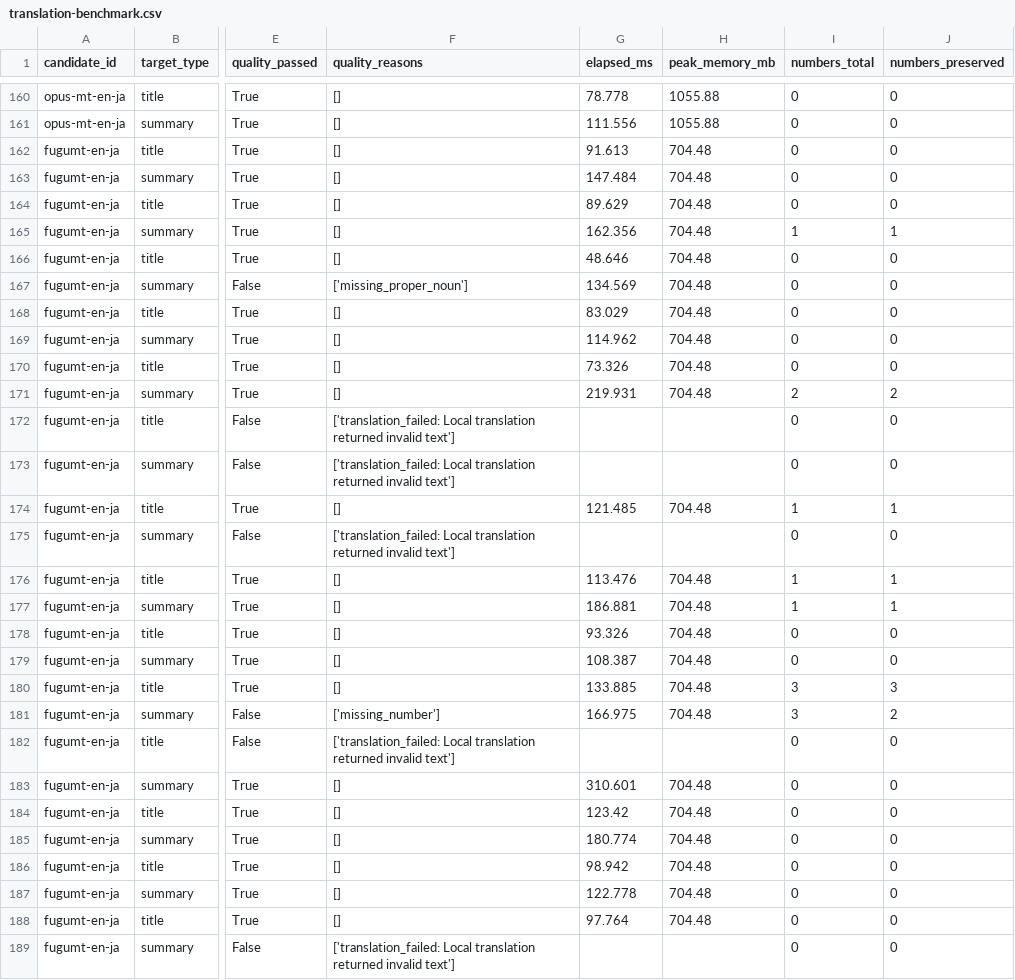
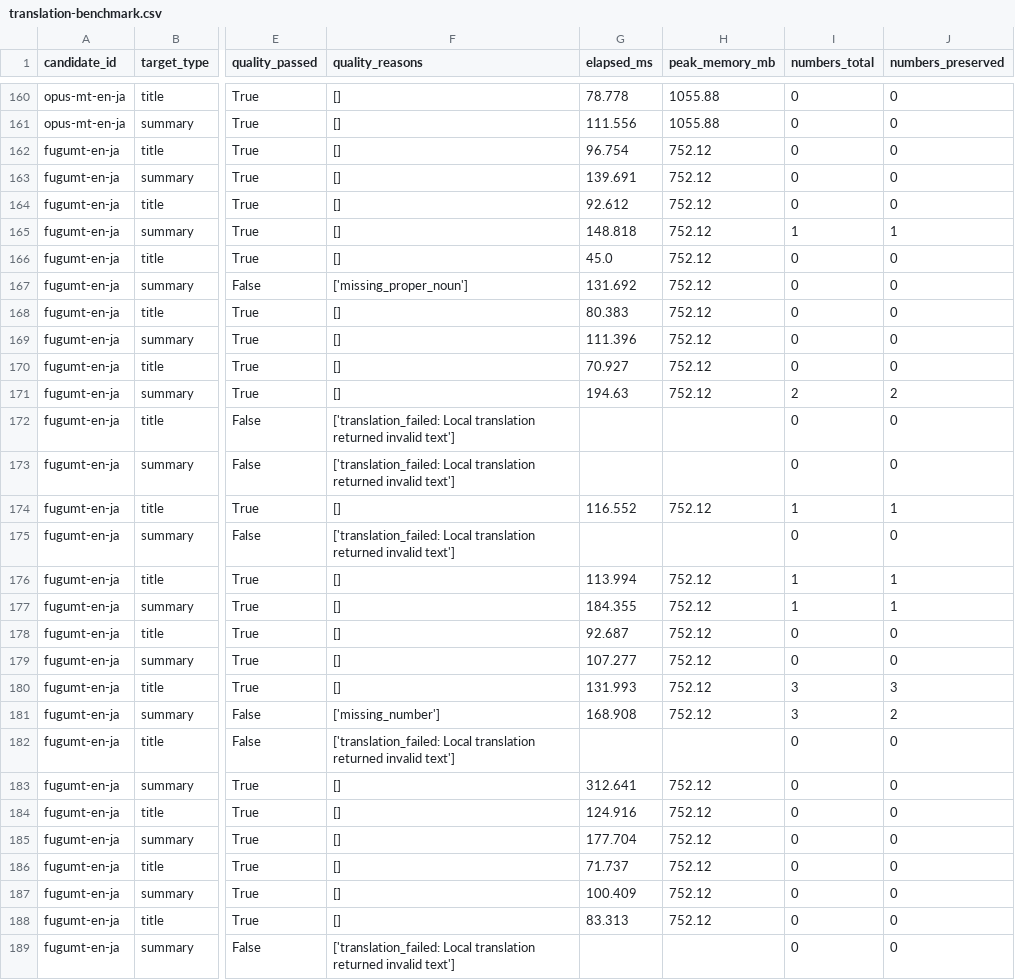
Before and after one commit to yo4e/AI-gaiden, a CSV file: data/translation_benchmark/results/translation-benchmark.csv, drawn as a sheet; only a part is shown, gaps mark what is left out; the diff covers the shown part only; the diff names each change by its address in the sheet, - before the commit and + after, or states it on an @@ line.

Commit message:
chore: refresh benchmark after placeholder guard

```diff
--- a/data/translation_benchmark/results/translation-benchmark.csv
+++ b/data/translation_benchmark/results/translation-benchmark.csv
-G162 (elapsed_ms): 91.613
+G162 (elapsed_ms): 96.754
-H162:H171 (peak_memory_mb): 704.48
+H162:H171 (peak_memory_mb): 752.12
-G163 (elapsed_ms): 147.484
+G163 (elapsed_ms): 139.691
-G164 (elapsed_ms): 89.629
+G164 (elapsed_ms): 92.612
-G165 (elapsed_ms): 162.356
+G165 (elapsed_ms): 148.818
-G166 (elapsed_ms): 48.646
+G166 (elapsed_ms): 45.0
-G167 (elapsed_ms): 134.569
+G167 (elapsed_ms): 131.692
-G168 (elapsed_ms): 83.029
+G168 (elapsed_ms): 80.383
-G169 (elapsed_ms): 114.962
+G169 (elapsed_ms): 111.396
-G170 (elapsed_ms): 73.326
+G170 (elapsed_ms): 70.927
-G171 (elapsed_ms): 219.931
+G171 (elapsed_ms): 194.63
-G174 (elapsed_ms): 121.485
+G174 (elapsed_ms): 116.552
-H174 (peak_memory_mb): 704.48
+H174 (peak_memory_mb): 752.12
-G176 (elapsed_ms): 113.476
+G176 (elapsed_ms): 113.994
-H176:H181 (peak_memory_mb): 704.48
+H176:H181 (peak_memory_mb): 752.12
-G177 (elapsed_ms): 186.881
+G177 (elapsed_ms): 184.355
-G178 (elapsed_ms): 93.326
+G178 (elapsed_ms): 92.687
-G179 (elapsed_ms): 108.387
+G179 (elapsed_ms): 107.277
-G180 (elapsed_ms): 133.885
+G180 (elapsed_ms): 131.993
-G181 (elapsed_ms): 166.975
+G181 (elapsed_ms): 168.908
-G183 (elapsed_ms): 310.601
+G183 (elapsed_ms): 312.641
-H183:H188 (peak_memory_mb): 704.48
+H183:H188 (peak_memory_mb): 752.12
-G184 (elapsed_ms): 123.42
+G184 (elapsed_ms): 124.916
-G185 (elapsed_ms): 180.774
+G185 (elapsed_ms): 177.704
-G186 (elapsed_ms): 98.942
+G186 (elapsed_ms): 71.737
-G187 (elapsed_ms): 122.778
+G187 (elapsed_ms): 100.409
-G188 (elapsed_ms): 97.764
+G188 (elapsed_ms): 83.313
```
Also changed, not shown: 83 edited cells elsewhere in this file, 2 other files.
